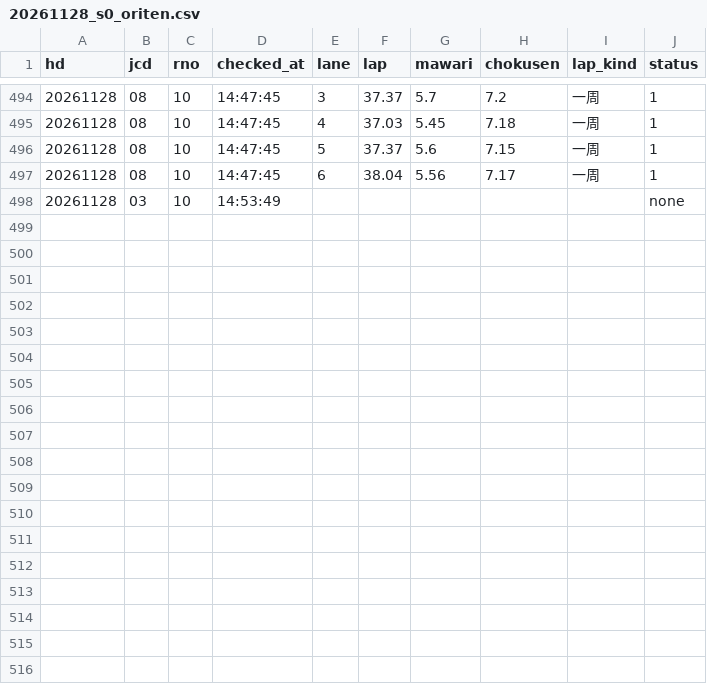
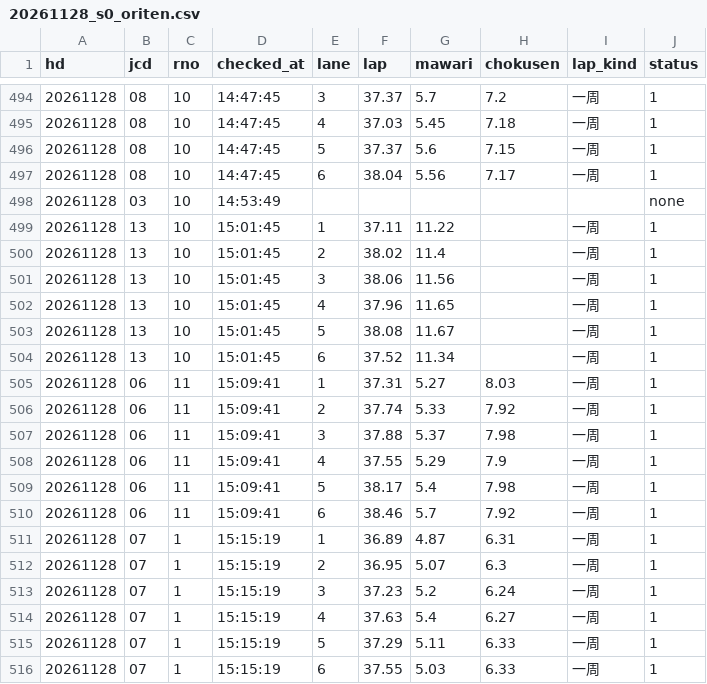
Before and after one commit to tatumibanno-arch/verbose-engine, a CSV file: data/live/log/20261128_s0_oriten.csv, drawn as a sheet; only a part is shown, gaps mark what is left out.

```diff
--- a/data/live/log/20261128_s0_oriten.csv
+++ b/data/live/log/20261128_s0_oriten.csv
@@ -498 +498,19 @@ hd,jcd,rno,checked_at,lane,lap,mawari,chokusen,lap_kind,status
 20261128,03,10,14:53:49,,,,,,none
+20261128,13,10,15:01:45,1,37.11,11.22,,一周,1
+20261128,13,10,15:01:45,2,38.02,11.4,,一周,1
+20261128,13,10,15:01:45,3,38.06,11.56,,一周,1
+20261128,13,10,15:01:45,4,37.96,11.65,,一周,1
+20261128,13,10,15:01:45,5,38.08,11.67,,一周,1
+20261128,13,10,15:01:45,6,37.52,11.34,,一周,1
+20261128,06,11,15:09:41,1,37.31,5.27,8.03,一周,1
+20261128,06,11,15:09:41,2,37.74,5.33,7.92,一周,1
+20261128,06,11,15:09:41,3,37.88,5.37,7.98,一周,1
+20261128,06,11,15:09:41,4,37.55,5.29,7.9,一周,1
+20261128,06,11,15:09:41,5,38.17,5.4,7.98,一周,1
+20261128,06,11,15:09:41,6,38.46,5.7,7.92,一周,1
+20261128,07,1,15:15:19,1,36.89,4.87,6.31,一周,1
+20261128,07,1,15:15:19,2,36.95,5.07,6.3,一周,1
+20261128,07,1,15:15:19,3,37.23,5.2,6.24,一周,1
+20261128,07,1,15:15:19,4,37.63,5.4,6.27,一周,1
+20261128,07,1,15:15:19,5,37.29,5.11,6.33,一周,1
+20261128,07,1,15:15:19,6,37.55,5.03,6.33,一周,1
```
Also changed, not shown: data/live/log/20261128_s0.csv, data/live/log/20261128_s0_lapone.csv, 2 other files.
